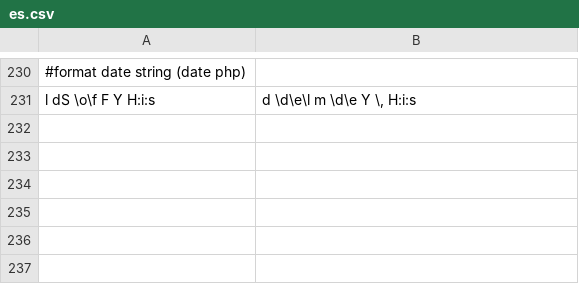
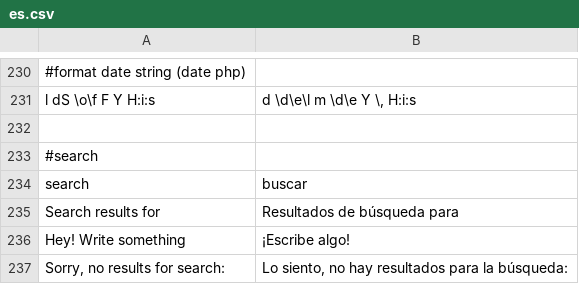
Before and after one commit to alabs/nolotiro, a CSV file: application/languages/es.csv, drawn as a sheet; only a part is shown, gaps mark what is left out; the diff names each change by its address in the sheet, - before the commit and + after, or states it on an @@ line.

Commit message:
search engine first version, really basic but useful

```diff
--- a/application/languages/es.csv
+++ b/application/languages/es.csv
+row 232: (empty)
+row 233: #search
+row 234: search | buscar
+row 235: Search results for | Resultados de búsqueda para
+row 236: Hey! Write something | ¡Escribe algo!
+row 237: Sorry, no results for search: | Lo siento, no hay resultados para la búsqueda:
```
Also changed, not shown: 9 other files.
